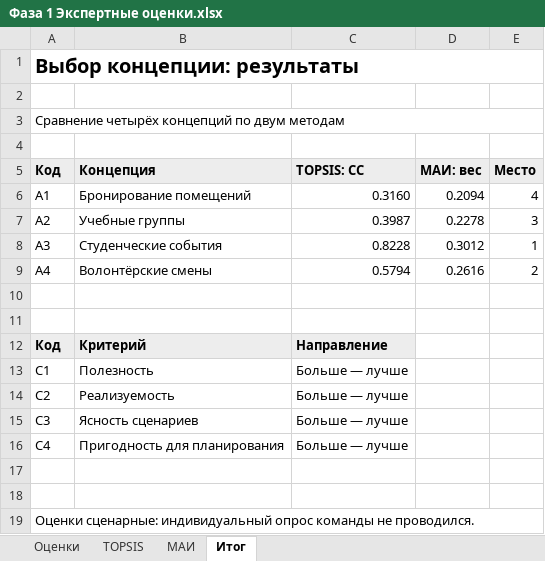
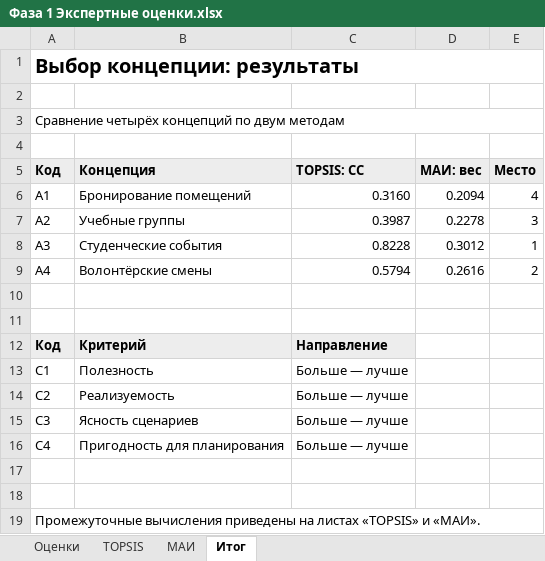
Before and after one commit to rewqaz/project_management_19team, an Excel workbook: Фаза 1 - Выбор концепции проекта/Фаза 1 Экспертные оценки.xlsx, sheet Итог, drawn as a sheet; values as stored, in another font and other column widths than the file's, no borders; the diff names each change by its address in the sheet, - before the commit and + after, or states it on an @@ line.

```diff
--- a/Фаза 1 - Выбор концепции проекта/Фаза 1 Экспертные оценки.xlsx (sheet Итог)
+++ b/Фаза 1 - Выбор концепции проекта/Фаза 1 Экспертные оценки.xlsx (sheet Итог)
-A19 (Код): Оценки сценарные: индивидуальный опрос команды не проводился.
+A19 (Код): Промежуточные вычисления приведены на листах «TOPSIS» и «МАИ».
```
Also changed, not shown: sheet Оценки, 3 other files.
